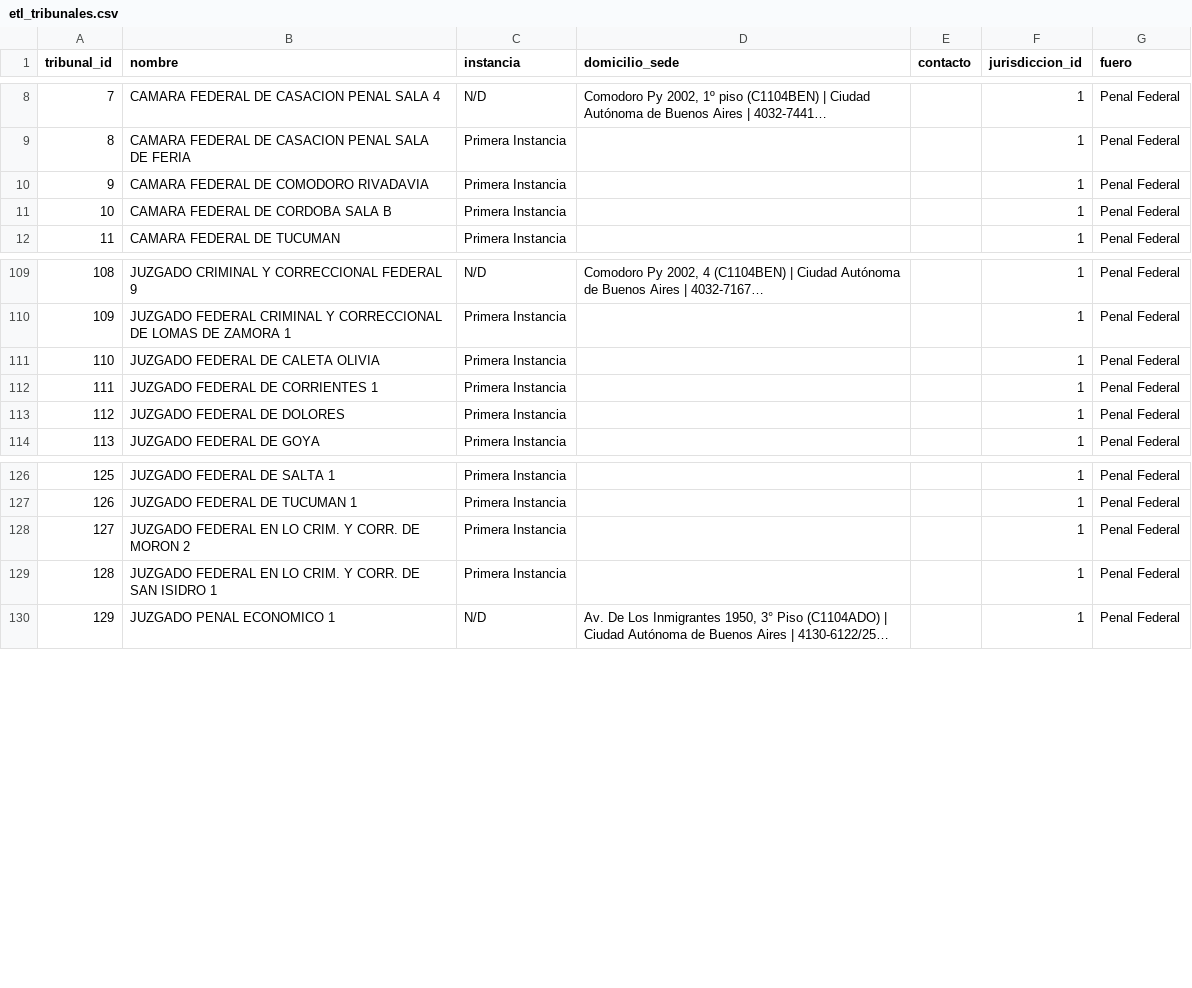
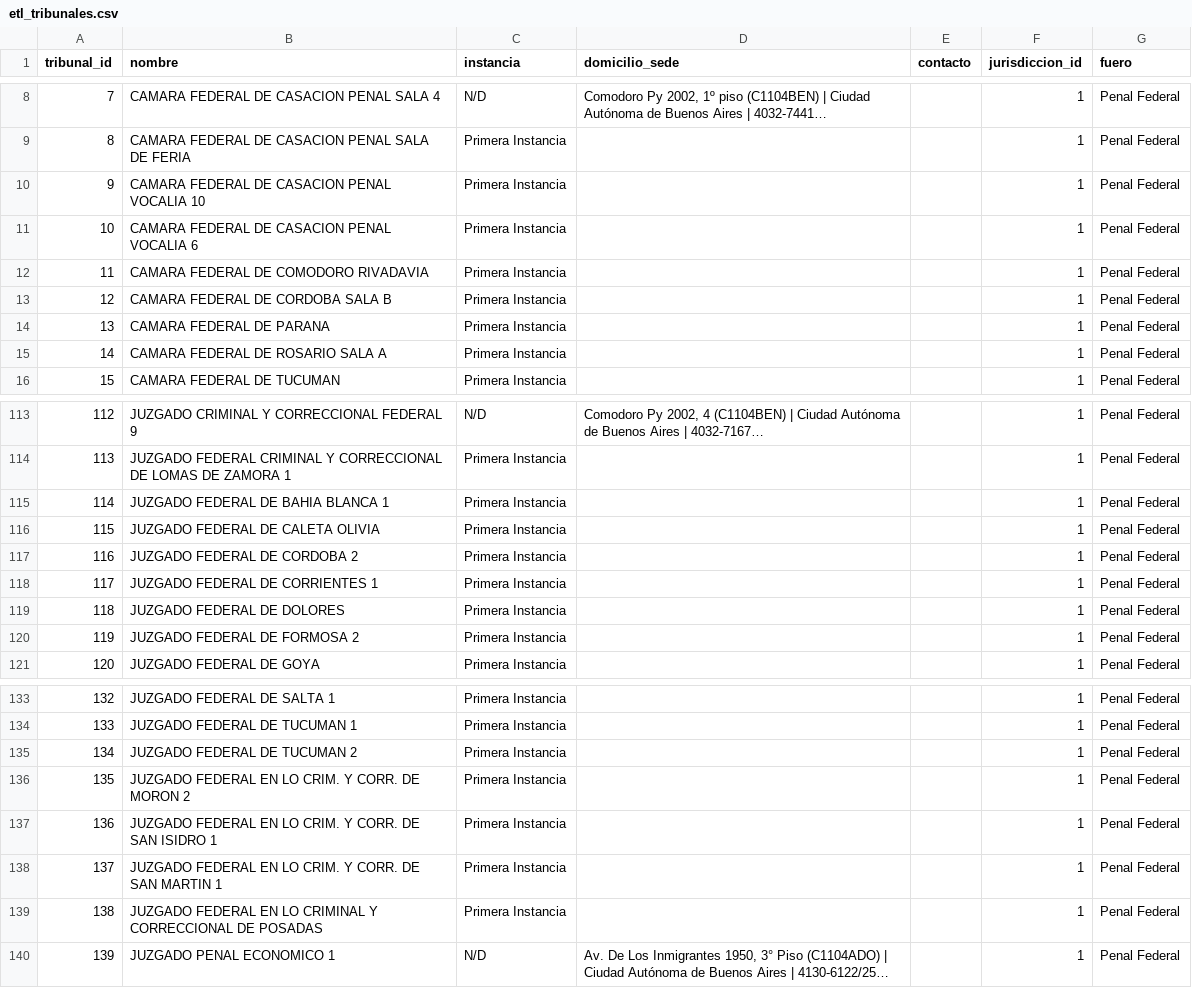
Before and after one commit to hyunsap/CorrupcionEnCifras-Pipeline, a CSV file: data/etl_tribunales.csv, drawn as a sheet; only a part is shown, gaps mark what is left out; long unchanged cells end in …; addresses are those after the commit; the diff covers the shown part only; the diff names each change by its address in the sheet, - before the commit and + after, or states it on an @@ line.

```diff
--- a/data/etl_tribunales.csv
+++ b/data/etl_tribunales.csv
+row 10: 9 | CAMARA FEDERAL DE CASACION PENAL VOCALIA 10 | Primera Instancia |  |  | 1 | Penal Federal
+row 11: 10 | CAMARA FEDERAL DE CASACION PENAL VOCALIA 6 | Primera Instancia |  |  | 1 | Penal Federal
@@ column A (tribunal_id) renumbered from row 12 down @@
+row 14: 13 | CAMARA FEDERAL DE PARANA | Primera Instancia |  |  | 1 | Penal Federal
+row 15: 14 | CAMARA FEDERAL DE ROSARIO SALA A | Primera Instancia |  |  | 1 | Penal Federal
+row 115: 114 | JUZGADO FEDERAL DE BAHIA BLANCA 1 | Primera Instancia |  |  | 1 | Penal Federal
+row 117: 116 | JUZGADO FEDERAL DE CORDOBA 2 | Primera Instancia |  |  | 1 | Penal Federal
+row 120: 119 | JUZGADO FEDERAL DE FORMOSA 2 | Primera Instancia |  |  | 1 | Penal Federal
+row 135: 134 | JUZGADO FEDERAL DE TUCUMAN 2 | Primera Instancia |  |  | 1 | Penal Federal
+row 138: 137 | JUZGADO FEDERAL EN LO CRIM. Y CORR. DE SAN MARTIN 1 | Primera Instancia |  |  | 1 | Penal Federal
+row 139: 138 | JUZGADO FEDERAL EN LO CRIMINAL Y CORRECCIONAL DE POSADAS | Primera Instancia |  |  | 1 | Penal Federal
```
Also changed, not shown: 1 added row and 10 edited cells elsewhere in this file, data/etl_jueces.csv, data/etl_tribunal_juez.csv, 11 other files.
